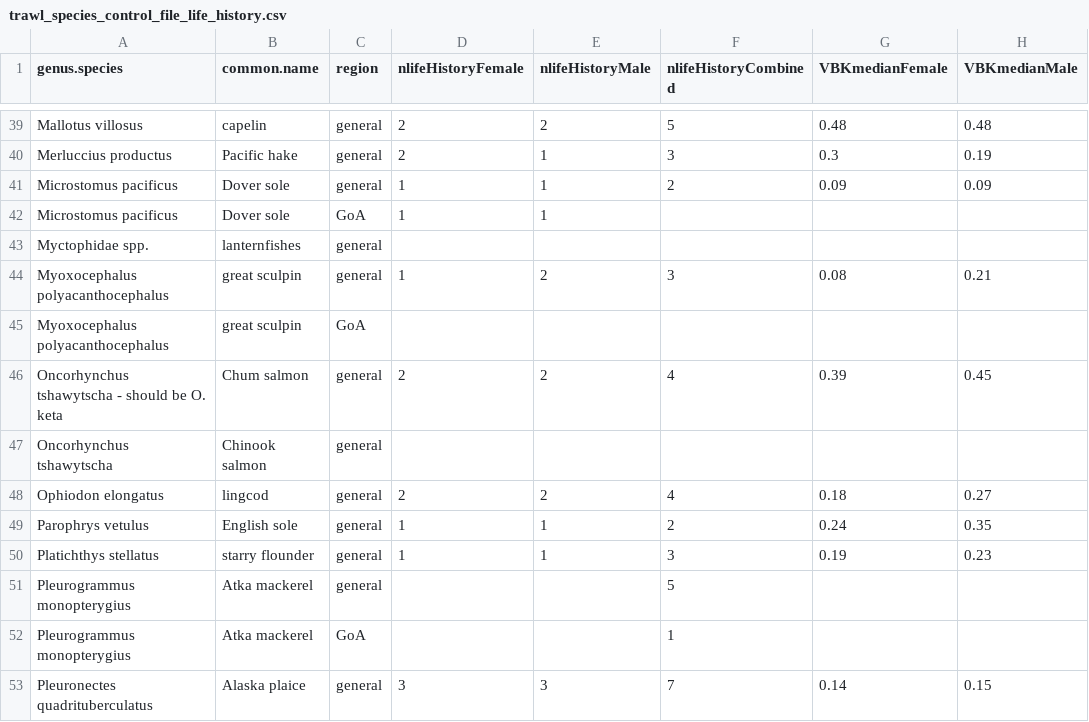
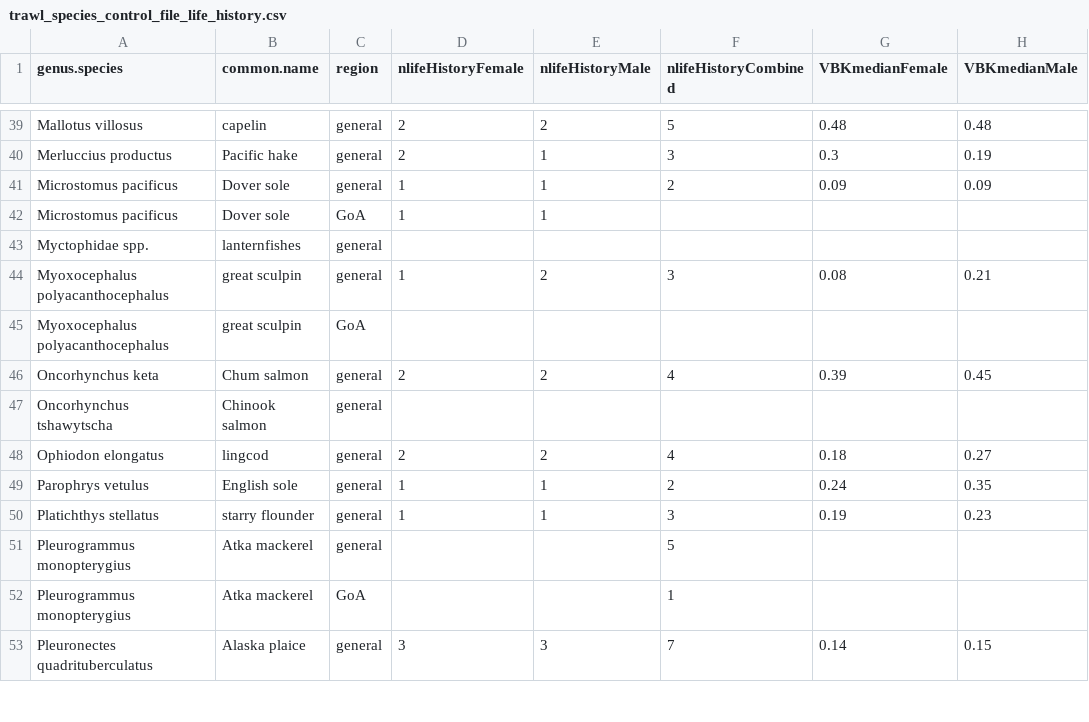
Before and after one commit to NCEAS/pfx-groundfish, a CSV file: trawl_species_control_file_life_history.csv, drawn as a sheet; only a part is shown, gaps mark what is left out; the diff names each change by its address in the sheet, - before the commit and + after, or states it on an @@ line.

Commit message:
fixed issue with O. keta / O. tshawytscha

```diff
--- a/trawl_species_control_file_life_history.csv
+++ b/trawl_species_control_file_life_history.csv
-A46 (genus.species): Oncorhynchus tshawytscha - should be O. keta
+A46 (genus.species): Oncorhynchus keta
```
